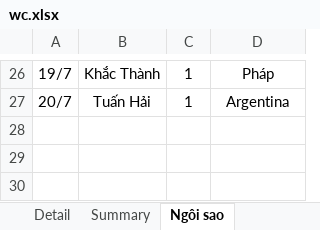
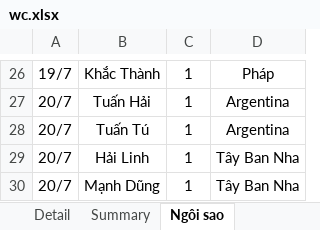
Before and after one commit to Lucifer-02/wc, an Excel workbook: wc.xlsx, sheet Ngôi sao, drawn as a sheet; only a part is shown, gaps mark what is left out; values as stored, in another font and other column widths than the file's, no borders; charts and pictures not drawn; the diff names each change by its address in the sheet, - before the commit and + after, or states it on an @@ line.

```diff
--- a/wc.xlsx (sheet Ngôi sao)
+++ b/wc.xlsx (sheet Ngôi sao)
+row 28: 20/7 | Tuấn Tú | 1 | Argentina
+row 29: 20/7 | Hải Linh | 1 | Tây Ban Nha
+row 30: 20/7 | Mạnh Dũng | 1 | Tây Ban Nha
```
Also changed, not shown: sheet Summary, sheet Detail, 4 other files.
